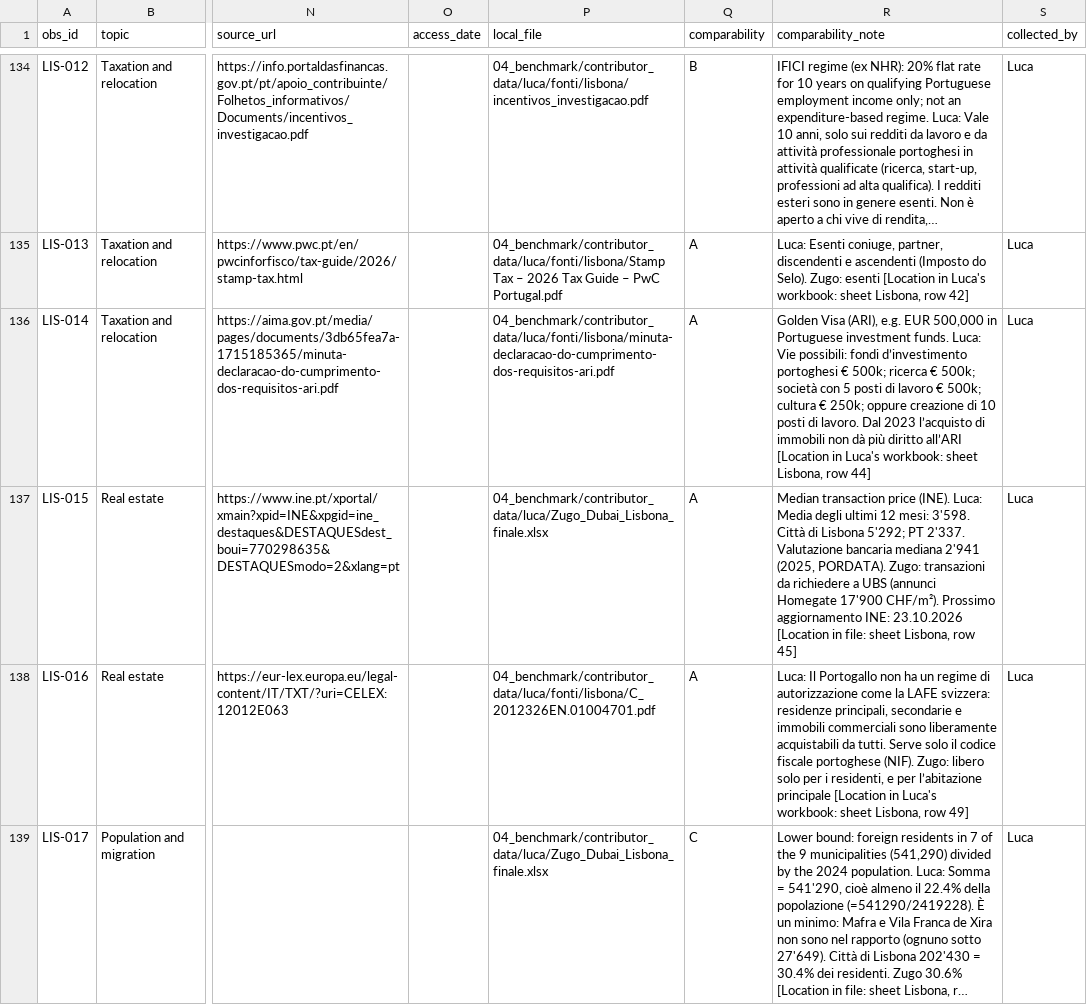
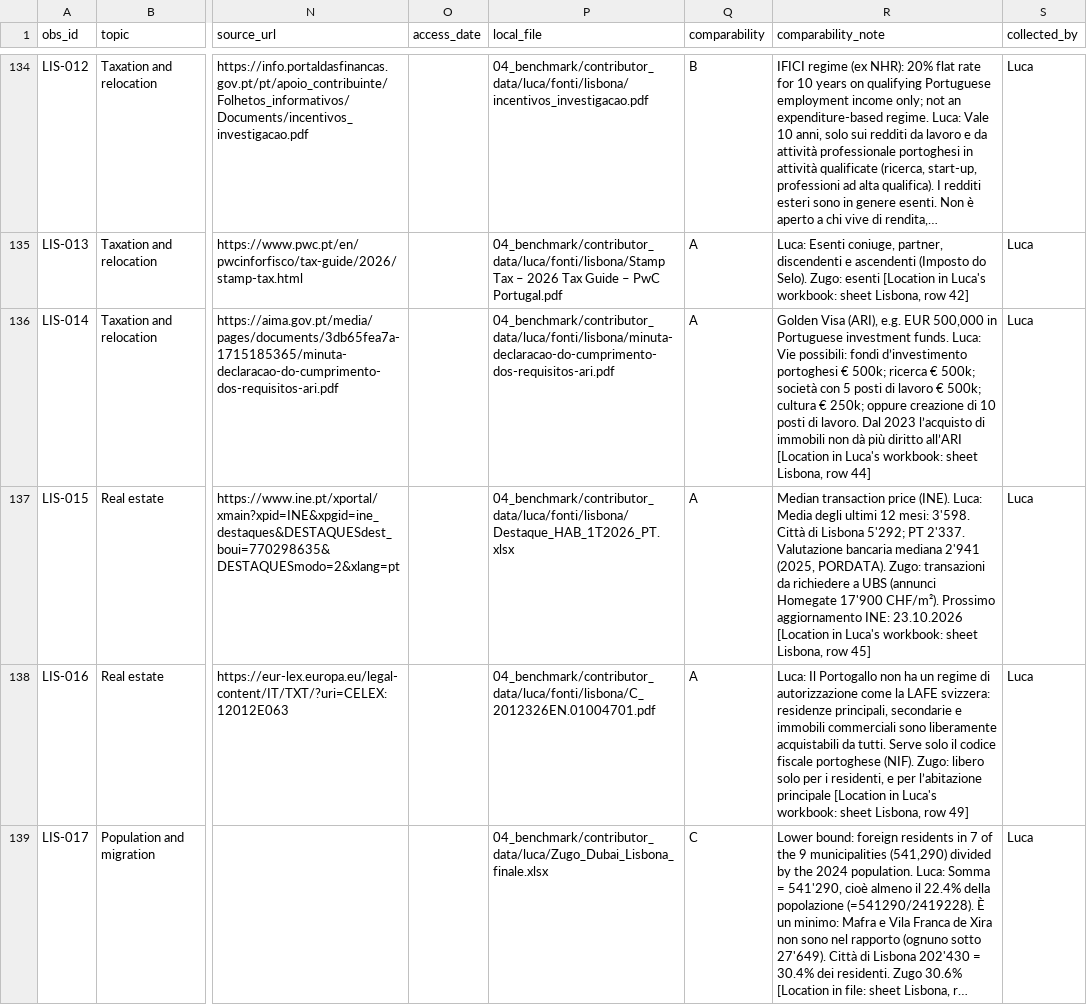
Before and after one commit to usi-field-project/ticino-hnwi, a CSV file: 03_data/observations.csv, drawn as a sheet; only a part is shown, gaps mark what is left out; long unchanged cells end in …; the diff covers the shown part only; the diff names each change by its address in the sheet, - before the commit and + after, or states it on an @@ line.

Commit message:
Add second batch of Luca's sources and update the checks

```diff
--- a/03_data/observations.csv
+++ b/03_data/observations.csv
-P137 (local_file): 04_benchmark/contributor_data/luca/Zugo_Dubai_Lisbona_finale.xlsx
+P137 (local_file): 04_benchmark/contributor_data/luca/fonti/lisbona/Destaque_HAB_1T2026_PT.xlsx
-R137 (comparability_note): …[Location in file: sheet Lisbona,…
+R137 (comparability_note): …[Location in Luca's workbook: sheet Lisbona,…
```
Also changed, not shown: 16 edited cells elsewhere in this file, 03_data/verification/luca_sources_check.csv, 03_data/verification/precheck.csv, 14 other files.
